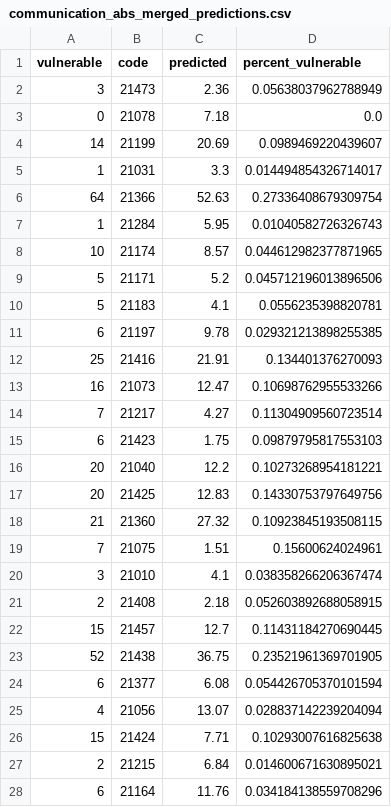
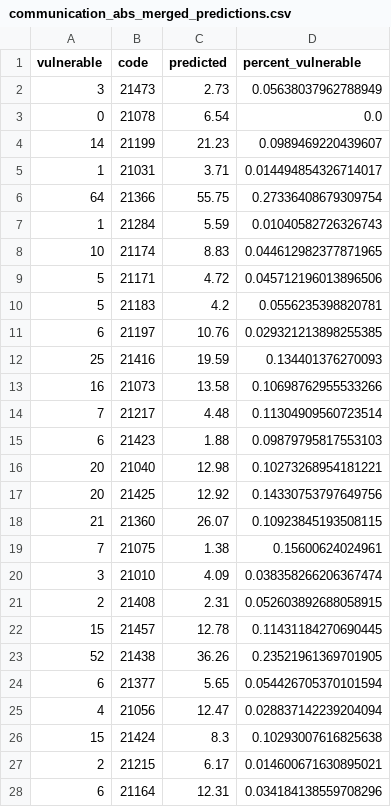
Before and after one commit to ali-beer/monu-mel-data-project-final, a CSV file: data/predictions/communication_abs_merged_predictions.csv, drawn as a sheet; only a part is shown; the diff covers the shown part only.

```diff
--- a/data/predictions/communication_abs_merged_predictions.csv
+++ b/data/predictions/communication_abs_merged_predictions.csv
@@ -1,28 +1,28 @@
 vulnerable,code,predicted,percent_vulnerable
-3,21473,2.36,0.05638037962788949
-0,21078,7.18,0.0
-14,21199,20.69,0.0989469220439607
-1,21031,3.3,0.014494854326714017
-64,21366,52.63,0.27336408679309754
-1,21284,5.95,0.01040582726326743
-10,21174,8.57,0.044612982377871965
-5,21171,5.2,0.045712196013896506
-5,21183,4.1,0.0556235398820781
-6,21197,9.78,0.029321213898255385
-25,21416,21.91,0.134401376270093
-16,21073,12.47,0.10698762955533266
-7,21217,4.27,0.11304909560723514
-6,21423,1.75,0.09879795817553103
-20,21040,12.2,0.10273268954181221
-20,21425,12.83,0.14330753797649756
-21,21360,27.32,0.10923845193508115
-7,21075,1.51,0.15600624024961
-3,21010,4.1,0.038358266206367474
-2,21408,2.18,0.052603892688058915
-15,21457,12.7,0.11431184270690445
-52,21438,36.75,0.23521961369701905
-6,21377,6.08,0.054426705370101594
-4,21056,13.07,0.028837142239204094
-15,21424,7.71,0.10293007616825638
-2,21215,6.84,0.014600671630895021
-6,21164,11.76,0.034184138559708296
+3,21473,2.73,0.05638037962788949
+0,21078,6.54,0.0
+14,21199,21.23,0.0989469220439607
+1,21031,3.71,0.014494854326714017
+64,21366,55.75,0.27336408679309754
+1,21284,5.59,0.01040582726326743
+10,21174,8.83,0.044612982377871965
+5,21171,4.72,0.045712196013896506
+5,21183,4.2,0.0556235398820781
+6,21197,10.76,0.029321213898255385
+25,21416,19.59,0.134401376270093
+16,21073,13.58,0.10698762955533266
+7,21217,4.48,0.11304909560723514
+6,21423,1.88,0.09879795817553103
+20,21040,12.98,0.10273268954181221
+20,21425,12.92,0.14330753797649756
+21,21360,26.07,0.10923845193508115
+7,21075,1.38,0.15600624024961
+3,21010,4.09,0.038358266206367474
+2,21408,2.31,0.052603892688058915
+15,21457,12.78,0.11431184270690445
+52,21438,36.26,0.23521961369701905
+6,21377,5.65,0.054426705370101594
+4,21056,12.47,0.028837142239204094
+15,21424,8.3,0.10293007616825638
+2,21215,6.17,0.014600671630895021
+6,21164,12.31,0.034184138559708296
```
Also changed, not shown: 59 edited cells elsewhere in this file, data/predictions/emotional_abs_merged_predictions.csv, data/predictions/health_abs_merged_predictions.csv, 7 other files.
